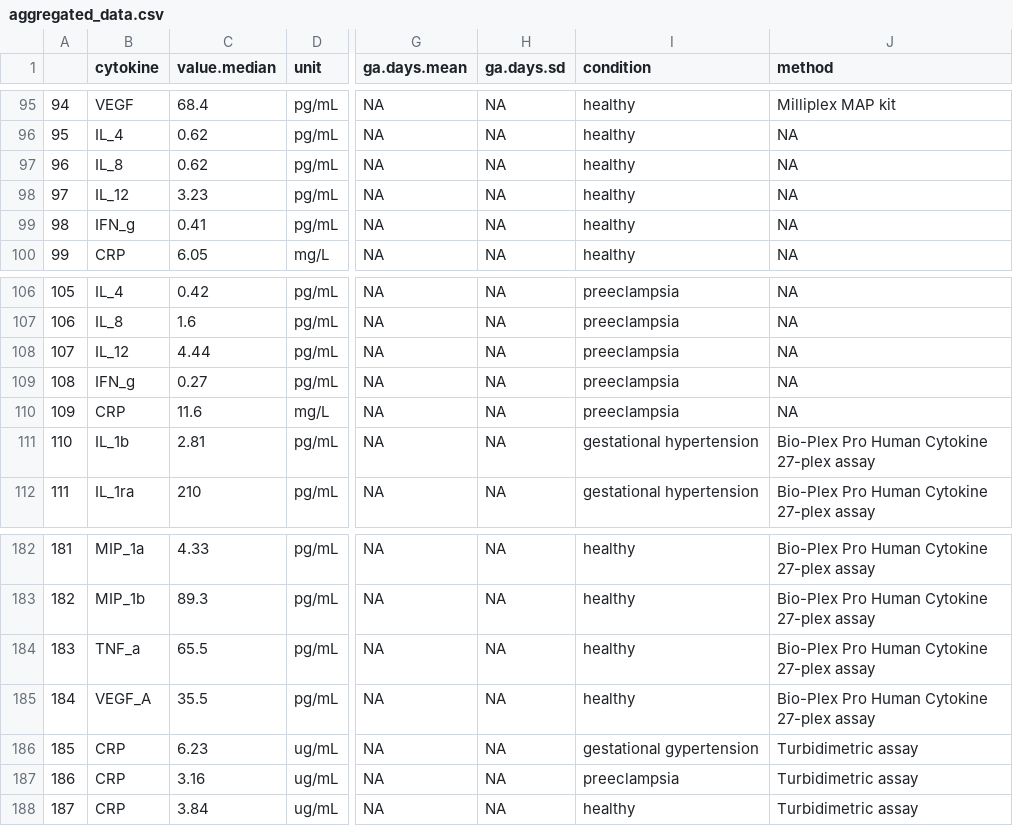
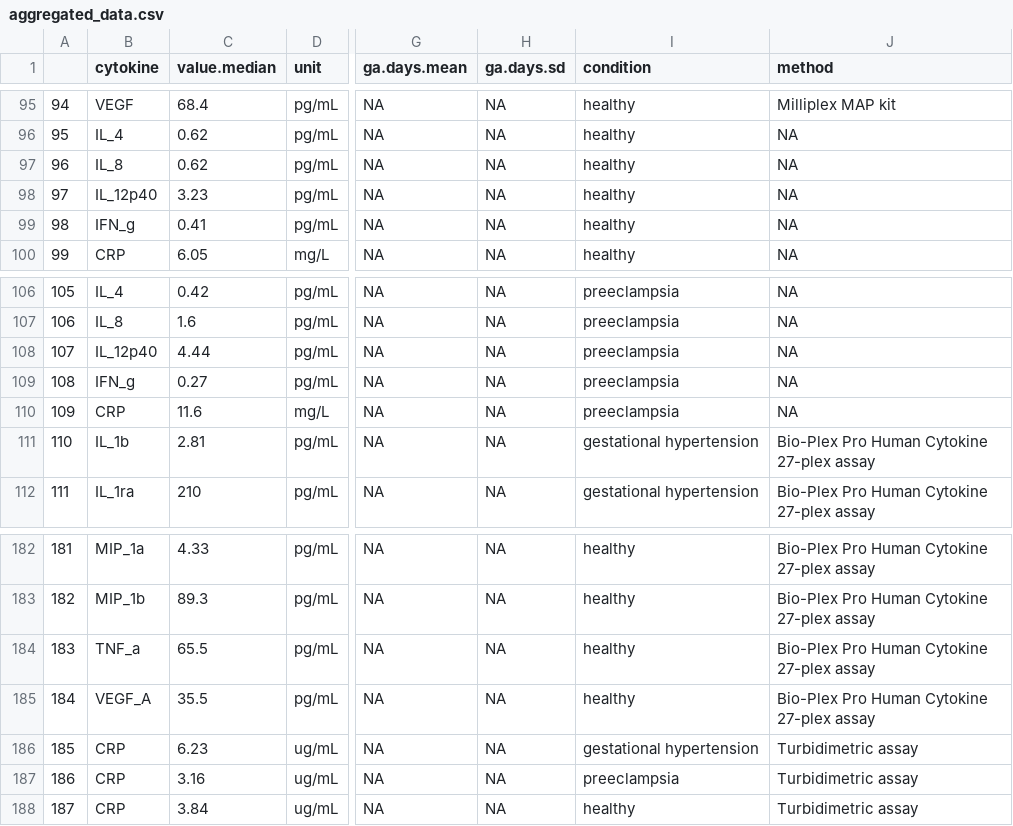
Before and after one commit to andjar/CyPreg, a CSV file: aggregated_data.csv, drawn as a sheet; only a part is shown, gaps mark what is left out; the diff names each change by its address in the sheet, - before the commit and + after, or states it on an @@ line.

```diff
--- a/aggregated_data.csv
+++ b/aggregated_data.csv
-B98 (cytokine): IL_12
+B98 (cytokine): IL_12p40
-B108 (cytokine): IL_12
+B108 (cytokine): IL_12p40
-I186 (condition): gestational gypertension
+I186 (condition): gestational hypertension
```
Also changed, not shown: data/aggregated/arikan2012.csv, data/aggregated/tangeras2015.csv, 2 other files.
